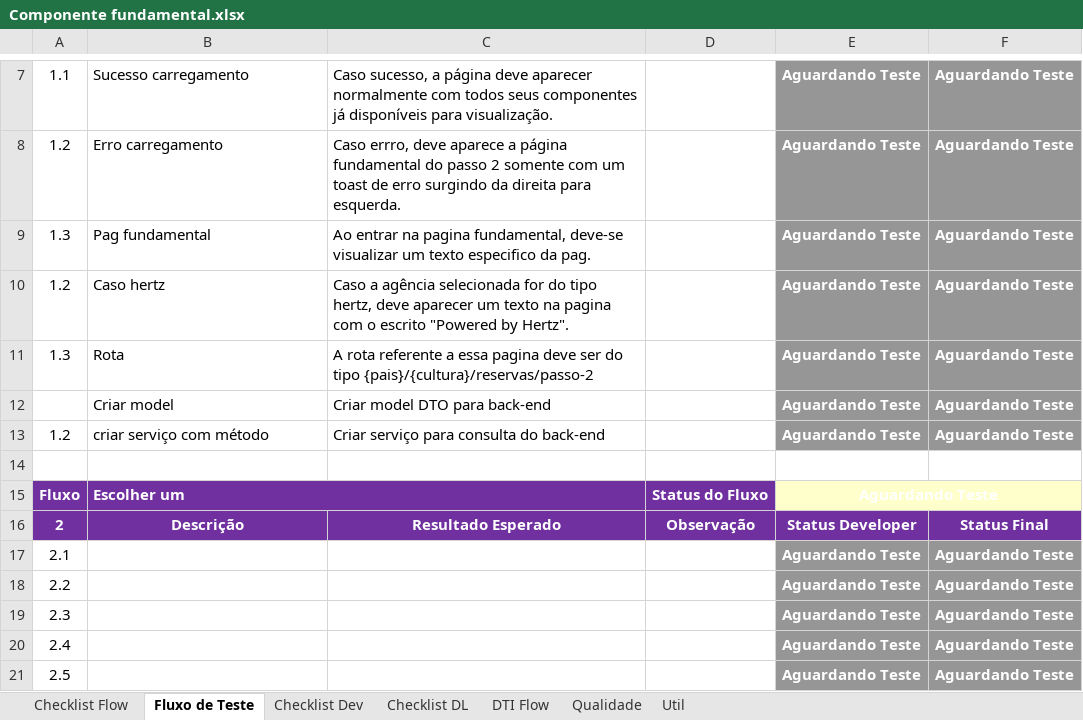
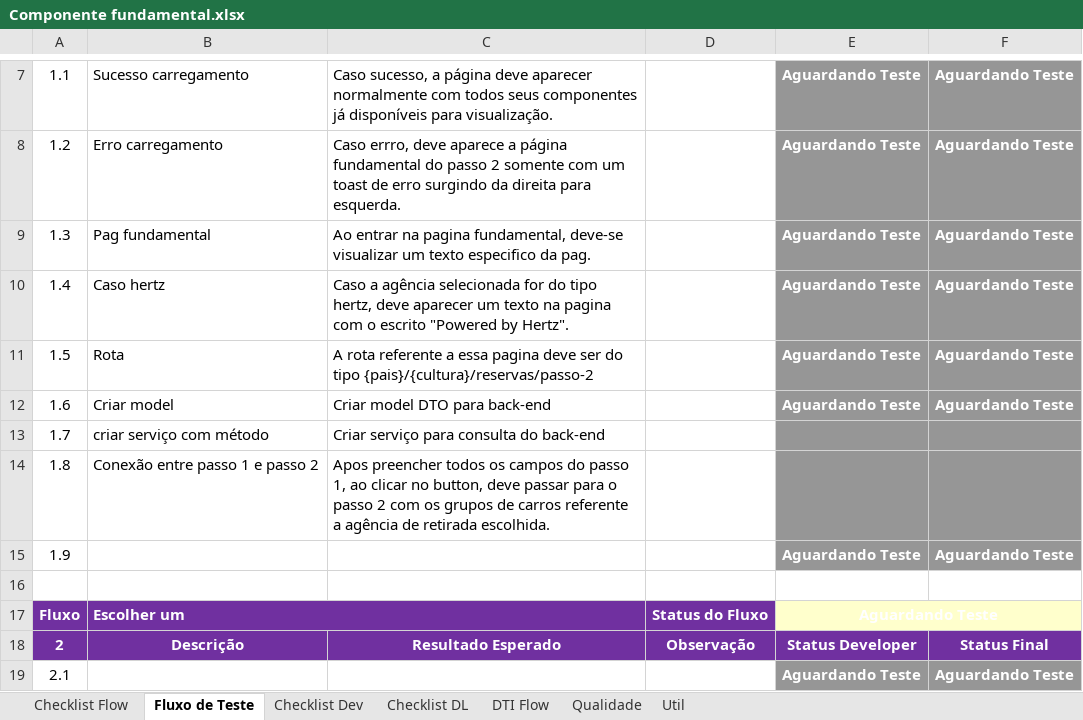
Before and after one commit to shazamcanaisdigitais/roteirosDeTeste, an Excel workbook: Segundo passo/Componente fundamental.xlsx, sheet Fluxo de Teste, drawn as a sheet; only a part is shown, gaps mark what is left out; the shorter side is filled out with more unchanged rows; values as stored, in another font and other column widths than the file's, no borders; conditional formats not drawn; removed rows and columns are numbered as before the commit, all else as after; the diff names each change by its address in the sheet, - before the commit and + after, or states it on an @@ line.

Commit message:
atualizando teste da pagina fundamental

```diff
--- a/Segundo passo/Componente fundamental.xlsx (sheet Fluxo de Teste)
+++ b/Segundo passo/Componente fundamental.xlsx (sheet Fluxo de Teste)
-A10: 1.2
+A10: 1.4
-A11: 1.3
+A11: 1.5
-A12: (empty)
+A12: 1.6
-row 13: 1.2 | criar serviço com método | Criar serviço para consulta do back-end |  | Aguardando Teste | Aguardando Teste
+row 13: 1.7 | criar serviço com método | Criar serviço para consulta do back-end
+row 14: 1.8 | Conexão entre passo 1 e passo 2 | Apos preencher todos os campos do passo 1, ao clicar no button, deve passar para o passo 2 com os grupos de carros referente a agência de retirada escolhida.
+row 15: 1.9 |  |  |  | Aguardando Teste | Aguardando Teste
```
